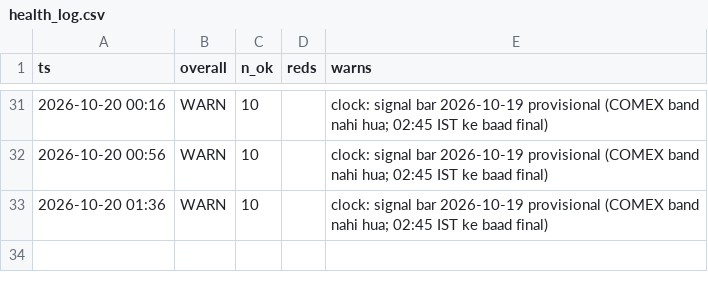
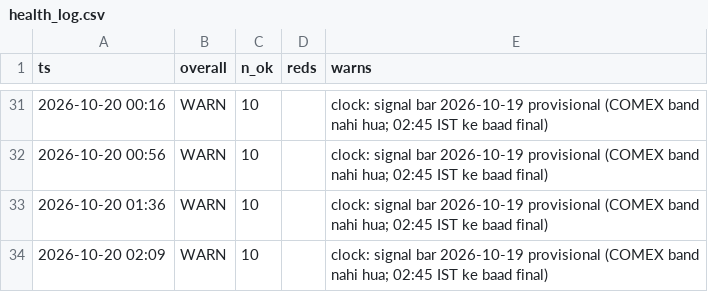
Before and after one commit to abhayv7272/ms-gold-algo, a CSV file: data/algo/health_log.csv, drawn as a sheet; only a part is shown, gaps mark what is left out.

```diff
--- a/data/algo/health_log.csv
+++ b/data/algo/health_log.csv
@@ -33 +33,2 @@ ts,overall,n_ok,reds,warns
 2026-10-20 01:36,WARN,10,,clock: signal bar 2026-10-19 provisional (COMEX band nahi hua; 02:45 IST ke baad final)
+2026-10-20 02:09,WARN,10,,clock: signal bar 2026-10-19 provisional (COMEX band nahi hua; 02:45 IST ke baad final)
```
Also changed, not shown: data/algo/live_tail.csv, 3 other files.
